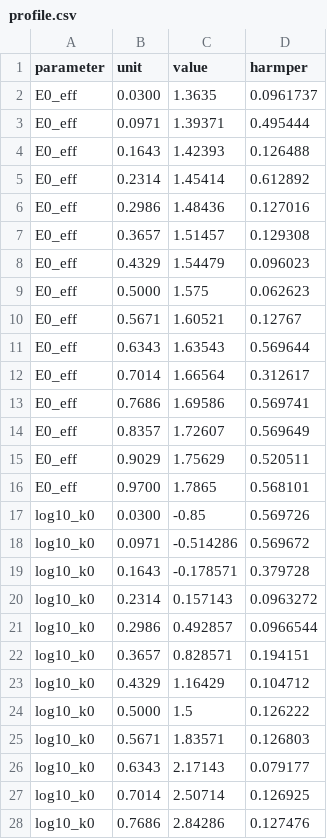
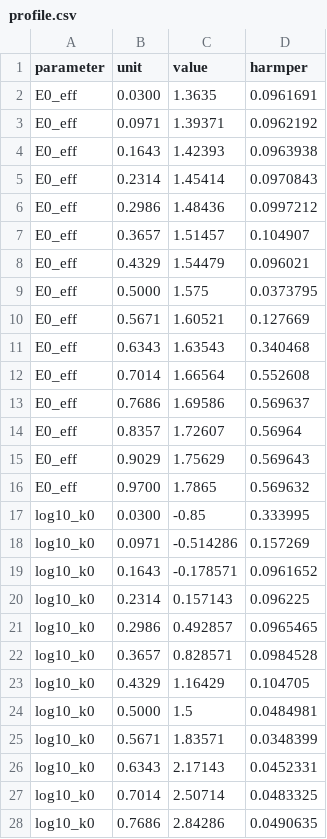
Before and after one commit to Lsy04-c/FTacV-Alkaline-OER, a CSV file: results/profile_likelihood/profile.csv, drawn as a sheet; only a part is shown; the diff covers the shown part only.

Commit message:
docs: record identifiability result and update experiment plan
纠错 §26：低维模型四参数的 profile likelihood（合成数据、2% 噪声、
Ru/Cdl/A 钉在真值）：
  E0_eff  尖锐单峰，最优 1.575 vs 真值 1.580  => 可辨识，约 ±30 mV
  k0      1.50 起平到 3.85                    => 只能给下限 >~ 10^1.5
  kf      2.19-4.61 平台                       => 只能给量级范围
  gamma   -11.6 至 -9.46 平坦，之后急升        => 只能给上限 <~ 10^-9.4

三个 2+ decade 平台解释了此前所有现象：R-hat 不收敛、固定步长扫不拢、
可信区间跨 4 个数量级——平地上本来就没有唯一解。把它当采样器问题查
方向就错了。与 Snitkoff-Sol 2024 SI Note 3 一致。

实验清单 C 节据此填入量化依据：C1 频率序列打破 k0 上界不可辨识，
C2 负载梯度打破 gamma 下界不可辨识，E0_eff 无需额外实验。

WORK_STATUS §20 落盘：主线切换、撤回的结论、Ru 阻断项、两项外部校验、
加速两轮未过门、五项已知未解决。

```diff
--- a/results/profile_likelihood/profile.csv
+++ b/results/profile_likelihood/profile.csv
@@ -1,28 +1,28 @@
 parameter,unit,value,harmper
-E0_eff,0.0300,1.3635,0.0961737
-E0_eff,0.0971,1.39371,0.495444
-E0_eff,0.1643,1.42393,0.126488
-E0_eff,0.2314,1.45414,0.612892
-E0_eff,0.2986,1.48436,0.127016
-E0_eff,0.3657,1.51457,0.129308
-E0_eff,0.4329,1.54479,0.096023
-E0_eff,0.5000,1.575,0.062623
-E0_eff,0.5671,1.60521,0.12767
-E0_eff,0.6343,1.63543,0.569644
-E0_eff,0.7014,1.66564,0.312617
-E0_eff,0.7686,1.69586,0.569741
-E0_eff,0.8357,1.72607,0.569649
-E0_eff,0.9029,1.75629,0.520511
-E0_eff,0.9700,1.7865,0.568101
-log10_k0,0.0300,-0.85,0.569726
-log10_k0,0.0971,-0.514286,0.569672
-log10_k0,0.1643,-0.178571,0.379728
-log10_k0,0.2314,0.157143,0.0963272
-log10_k0,0.2986,0.492857,0.0966544
-log10_k0,0.3657,0.828571,0.194151
-log10_k0,0.4329,1.16429,0.104712
-log10_k0,0.5000,1.5,0.126222
-log10_k0,0.5671,1.83571,0.126803
-log10_k0,0.6343,2.17143,0.079177
-log10_k0,0.7014,2.50714,0.126925
-log10_k0,0.7686,2.84286,0.127476
+E0_eff,0.0300,1.3635,0.0961691
+E0_eff,0.0971,1.39371,0.0962192
+E0_eff,0.1643,1.42393,0.0963938
+E0_eff,0.2314,1.45414,0.0970843
+E0_eff,0.2986,1.48436,0.0997212
+E0_eff,0.3657,1.51457,0.104907
+E0_eff,0.4329,1.54479,0.096021
+E0_eff,0.5000,1.575,0.0373795
+E0_eff,0.5671,1.60521,0.127669
+E0_eff,0.6343,1.63543,0.340468
+E0_eff,0.7014,1.66564,0.552608
+E0_eff,0.7686,1.69586,0.569637
+E0_eff,0.8357,1.72607,0.56964
+E0_eff,0.9029,1.75629,0.569643
+E0_eff,0.9700,1.7865,0.569632
+log10_k0,0.0300,-0.85,0.333995
+log10_k0,0.0971,-0.514286,0.157269
+log10_k0,0.1643,-0.178571,0.0961652
+log10_k0,0.2314,0.157143,0.096225
+log10_k0,0.2986,0.492857,0.0965465
+log10_k0,0.3657,0.828571,0.0984528
+log10_k0,0.4329,1.16429,0.104705
+log10_k0,0.5000,1.5,0.0484981
+log10_k0,0.5671,1.83571,0.0348399
+log10_k0,0.6343,2.17143,0.0452331
+log10_k0,0.7014,2.50714,0.0483325
+log10_k0,0.7686,2.84286,0.0490635
```
Also changed, not shown: 33 edited cells elsewhere in this file, 3 other files.
